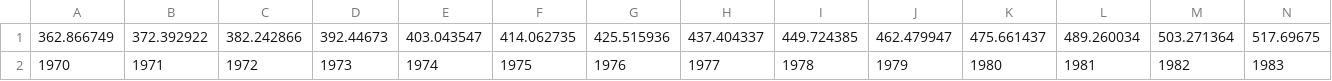
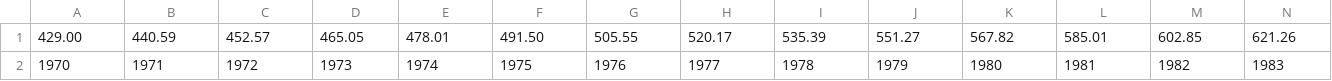
Before and after one commit to Readri205/MS2_Project, a CSV file: assets/csv/POP.csv, drawn as a sheet; only a part is shown; removed rows and columns are numbered as before the commit, all else as after; rows hold the shown columns only; the diff names each change by its address in the sheet, - before the commit and + after, or states it on an @@ line.

```diff
--- a/assets/csv/POP.csv
+++ b/assets/csv/POP.csv
-row 1: 362.866749 | 372.392922 | 382.242866 | 392.44673 | 403.043547 | 414.062735 | 425.515936 | 437.404337 | 449.724385 | 462.479947 | 475.661437 | 489.260034 | 503.271364 | 517.69675
+row 1: 429.00 | 440.59 | 452.57 | 465.05 | 478.01 | 491.50 | 505.55 | 520.17 | 535.39 | 551.27 | 567.82 | 585.01 | 602.85 | 621.26
```
Also changed, not shown: assets/csv/GDP.csv, 2 other files.
